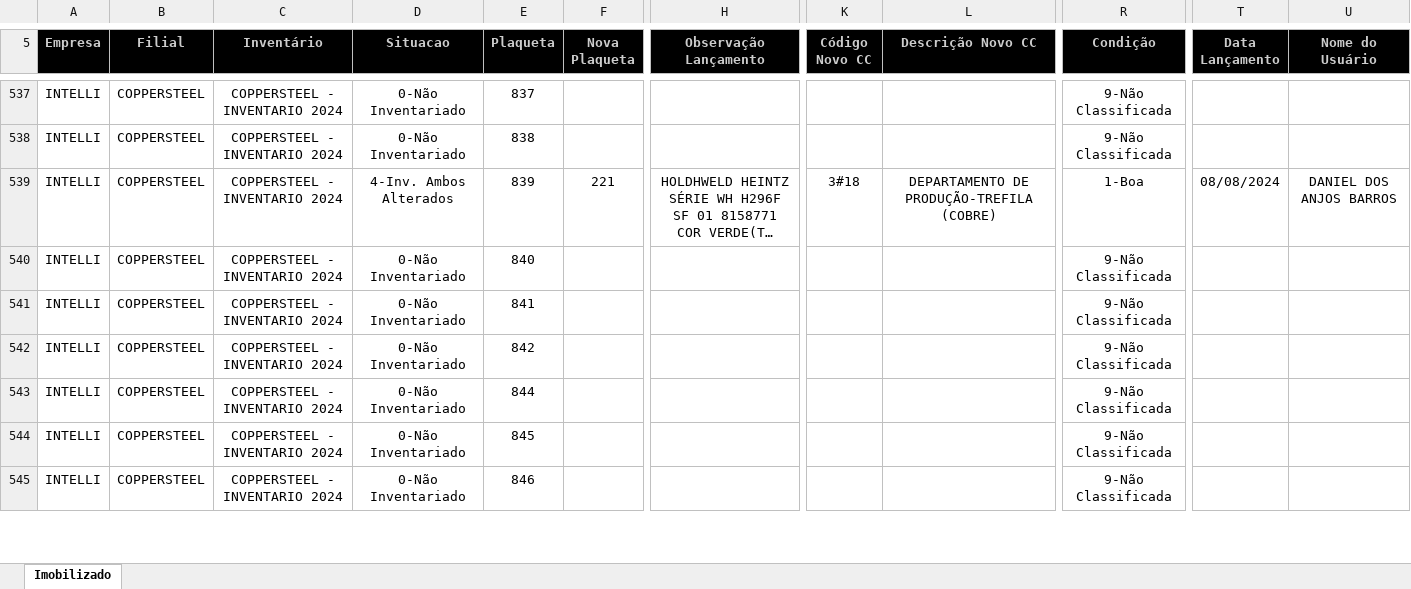
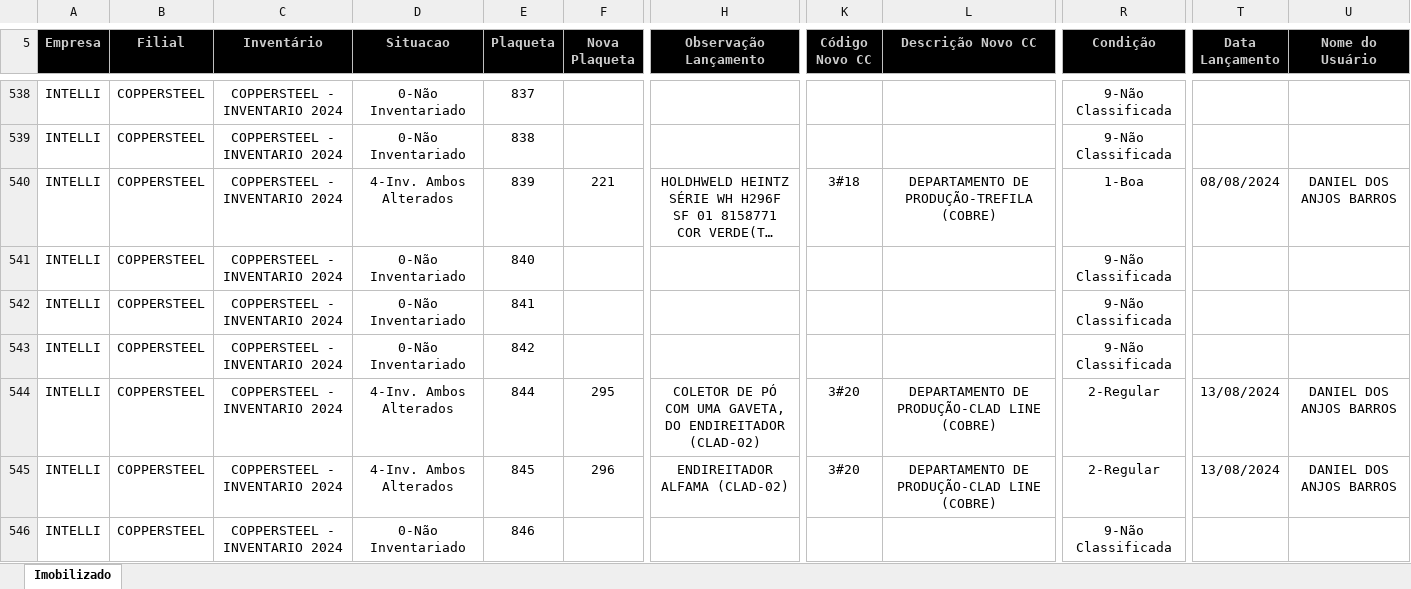
Before and after one commit to Falconii/simionato_ativo_backend, an Excel workbook: rel_excel/imobilizadosinventarios.xlsx, sheet Imobilizado, drawn as a sheet; only a part is shown, gaps mark what is left out; long unchanged cells end in …; values as stored, in another font and other column widths than the file's, no borders; charts and pictures not drawn; addresses are those after the commit; the diff covers the shown part only; the diff names each change by its address in the sheet, - before the commit and + after, or states it on an @@ line.

```diff
--- a/rel_excel/imobilizadosinventarios.xlsx (sheet Imobilizado)
+++ b/rel_excel/imobilizadosinventarios.xlsx (sheet Imobilizado)
-D544:D545 (Situacao): 0-Não Inventariado
+D544:D545 (Situacao): 4-Inv. Ambos Alterados
-F544 (Nova Plaqueta): (empty)
+F544 (Nova Plaqueta): 295
-H544 (Observação Lançamento): (empty)
+H544 (Observação Lançamento): COLETOR DE PÓ COM UMA GAVETA, DO ENDIREITADOR (CLAD-02)
-K544:K545 (Código Novo CC): (empty)
+K544:K545 (Código Novo CC): 3#20
-L544:L545 (Descrição Novo CC): (empty)
+L544:L545 (Descrição Novo CC): DEPARTAMENTO DE PRODUÇÃO-CLAD LINE (COBRE)
-R544:R545 (Condição): 9-Não Classificada
+R544:R545 (Condição): 2-Regular
-T544:T545 (Data Lançamento): (empty)
+T544:T545 (Data Lançamento): 13/08/2024
-U544:U545 (Nome do Usuário): (empty)
+U544:U545 (Nome do Usuário): DANIEL DOS ANJOS BARROS
-F545 (Nova Plaqueta): (empty)
+F545 (Nova Plaqueta): 296
-H545 (Observação Lançamento): (empty)
+H545 (Observação Lançamento): ENDIREITADOR ALFAMA (CLAD-02)
```
Also changed, not shown: 31 added rows and 801 edited cells elsewhere in this sheet, 3 other files.
